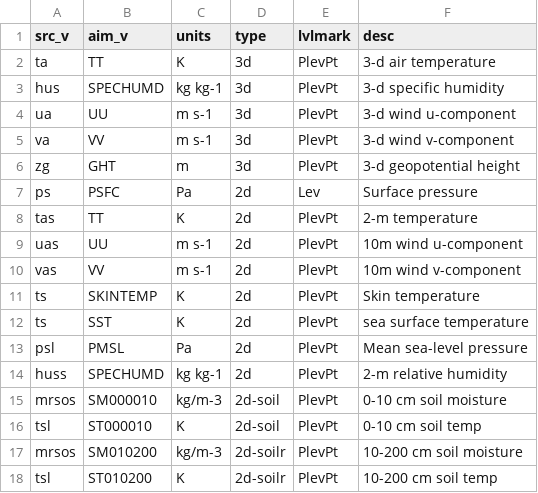
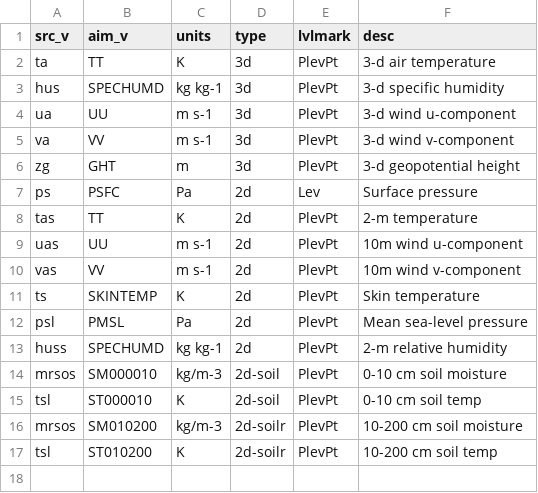
Before and after one commit to lzhenn/cmip6-to-wrfinterm, a CSV file: db/MPI-ESM1-2-HR_SSP.csv, drawn as a sheet; the diff names each change by its address in the sheet, - before the commit and + after, or states it on an @@ line.

```diff
--- a/db/MPI-ESM1-2-HR_SSP.csv
+++ b/db/MPI-ESM1-2-HR_SSP.csv
-row 12: ts | SST | K | 2d | PlevPt | sea surface temperature
```
Also changed, not shown: 8 other files.
